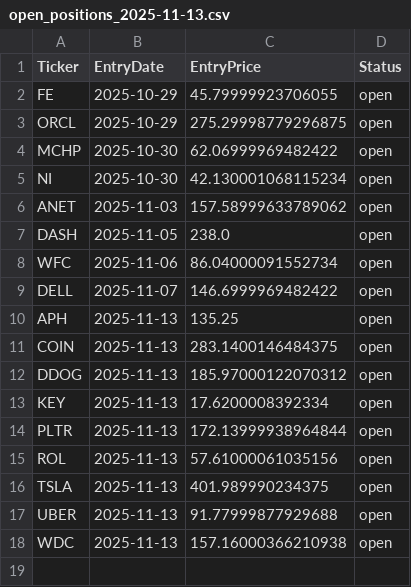
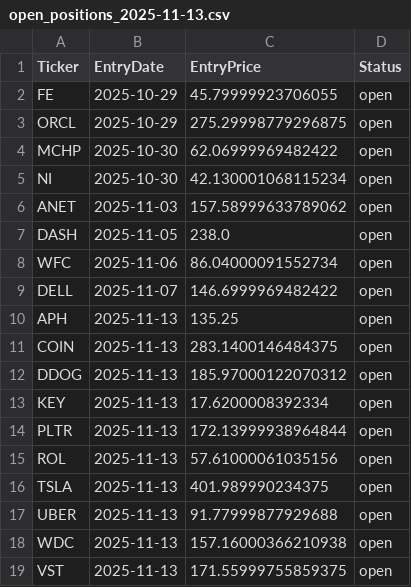
Before and after one commit to mpincus/swing-systems, a CSV file: outputs/connors_3d_hl/open_positions_2025-11-13.csv, drawn as a sheet; the diff names each change by its address in the sheet, - before the commit and + after, or states it on an @@ line.

```diff
--- a/outputs/connors_3d_hl/open_positions_2025-11-13.csv
+++ b/outputs/connors_3d_hl/open_positions_2025-11-13.csv
+row 19: VST | 2025-11-13 | 171.55999755859375 | open
```
Also changed, not shown: outputs/rsi2_us/open_positions_2025-11-13.csv, state/connors_3d_hl_state.csv, 4 other files.
